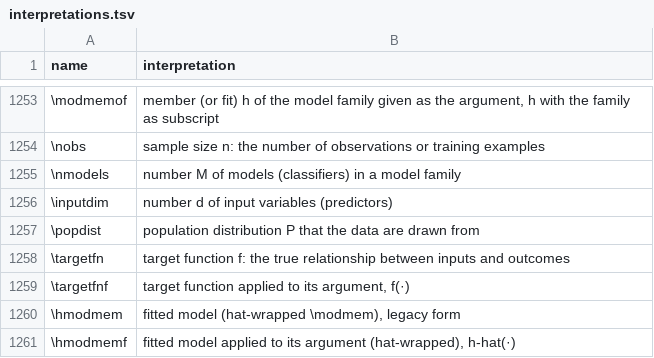
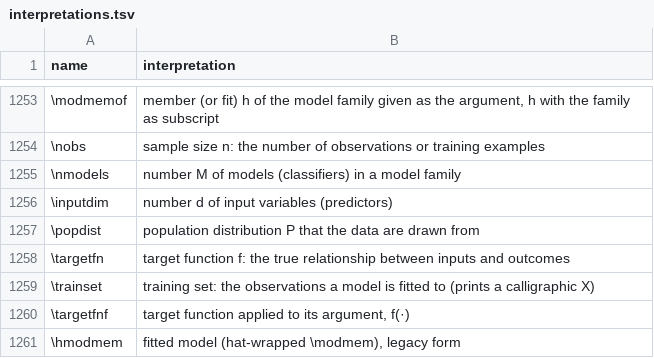
Before and after one commit to Morrison-Lab/macros, a TSV file: interpretations.tsv, drawn as a sheet; only a part is shown, gaps mark what is left out; the shorter side is filled out with more unchanged rows; the diff names each change by its address in the sheet, - before the commit and + after, or states it on an @@ line.

```diff
--- a/interpretations.tsv
+++ b/interpretations.tsv
+row 1259: \trainset | training set: the observations a model is fitted to (prints a calligraphic X)
```
Also changed, not shown: 1 other file.
